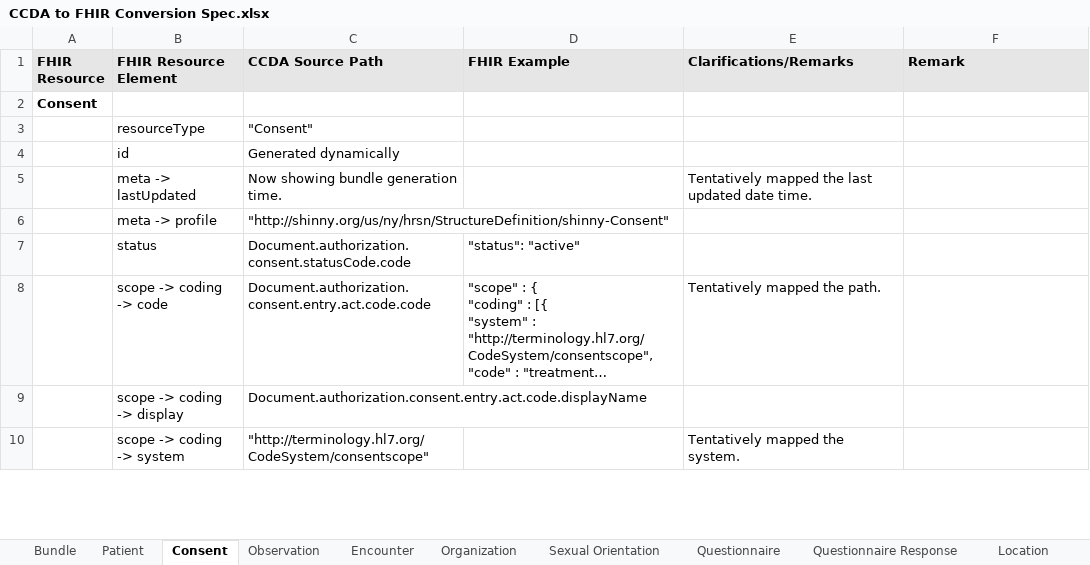
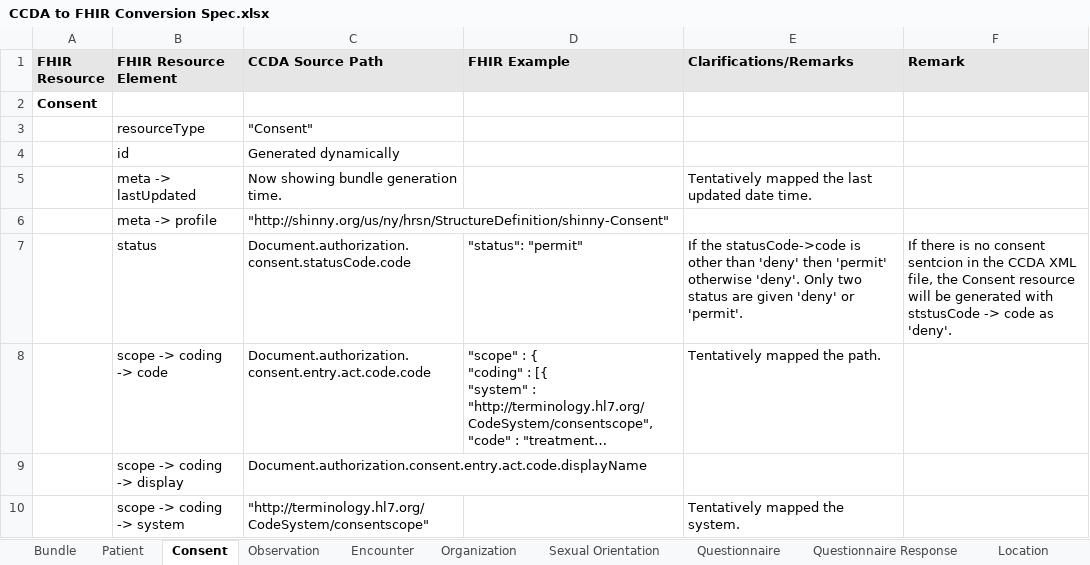
Before and after one commit to tech-by-design/polyglot-prime, an Excel workbook: support/specifications/ccda/CCDA to FHIR Conversion Spec.xlsx, sheet Consent, drawn as a sheet; only a part is shown; long unchanged cells end in …; values as stored, in another font and other column widths than the file's, no borders; the diff names each change by its address in the sheet, - before the commit and + after, or states it on an @@ line.

Commit message:
docs: update xslt files to handle the consent resource for the epic ccda files #1233

```diff
--- a/support/specifications/ccda/CCDA to FHIR Conversion Spec.xlsx (sheet Consent)
+++ b/support/specifications/ccda/CCDA to FHIR Conversion Spec.xlsx (sheet Consent)
-D7 (FHIR Example): "status": "active"
+D7 (FHIR Example): "status": "permit"
-E7 (Clarifications/Remarks): (empty)
+E7 (Clarifications/Remarks): If the statusCode->code is other than 'deny' then 'permit' otherwise 'deny'. Only two status are given 'deny' or 'permit'.
-F7 (Remark): (empty)
+F7 (Remark): If there is no consent sentcion in the CCDA XML file, the Consent resource will be generated with ststusCode -> code as 'deny'.
```
Also changed, not shown: 4 other files.
